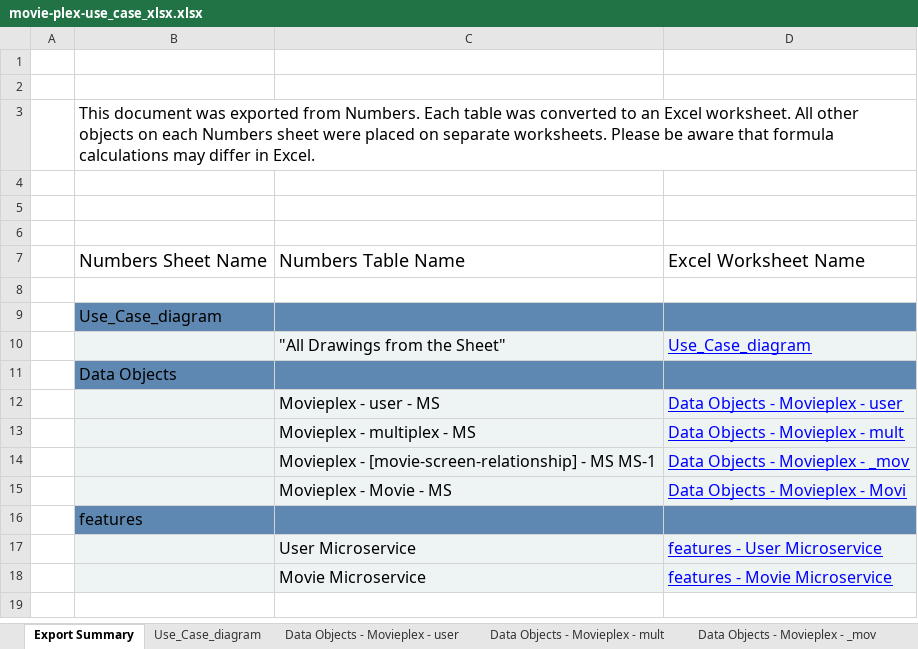
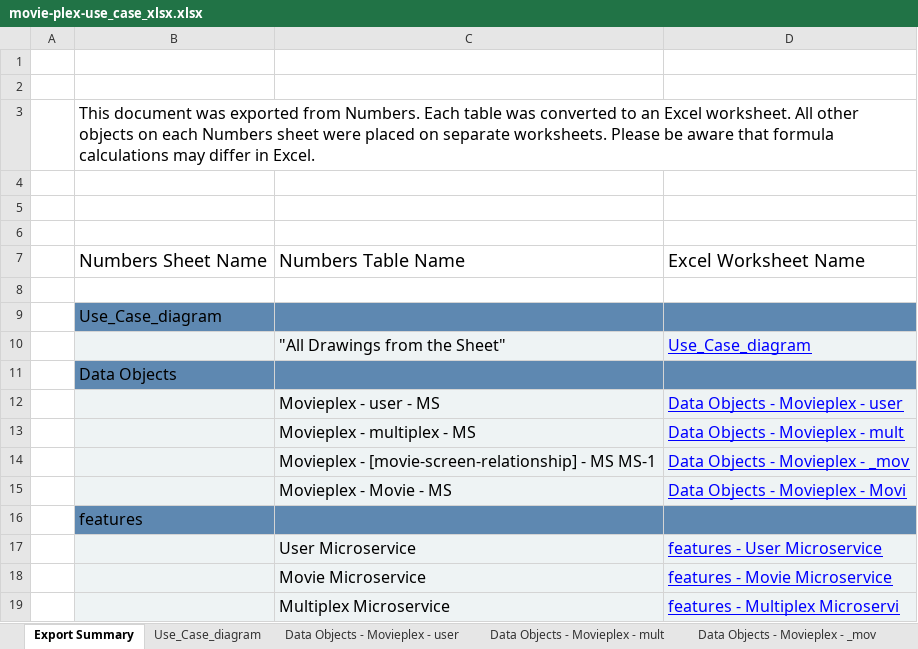
Before and after one commit to niteshnidarshan/lti-project, an Excel workbook: movie-plex-use_case_xlsx.xlsx, sheet Export Summary, drawn as a sheet; values as stored, in another font and other column widths than the file's, no borders; the diff names each change by its address in the sheet, - before the commit and + after, or states it on an @@ line.

```diff
--- a/movie-plex-use_case_xlsx.xlsx (sheet Export Summary)
+++ b/movie-plex-use_case_xlsx.xlsx (sheet Export Summary)
+row 19:  |  | Multiplex Microservice | features - Multiplex Microservi
```
Also changed, not shown: sheet features - Movie Microservice, sheet features - User Microservice, other sheet tabs, charts or pictures, 1 other file.
